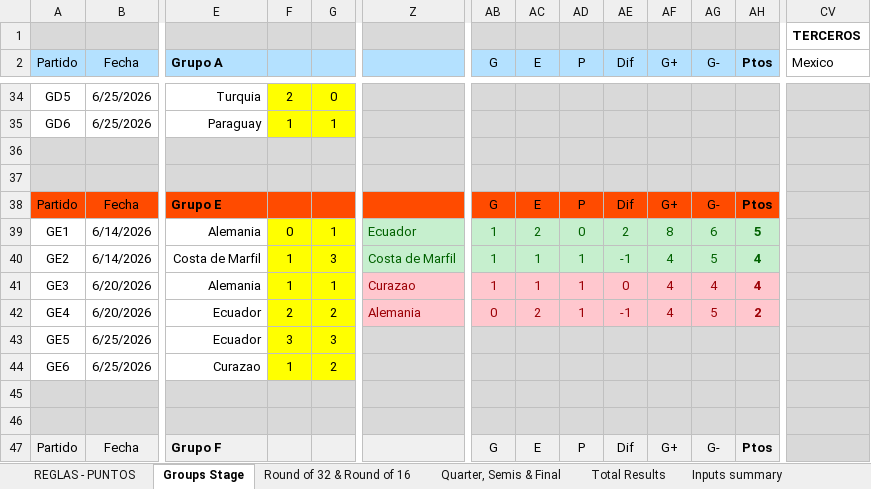
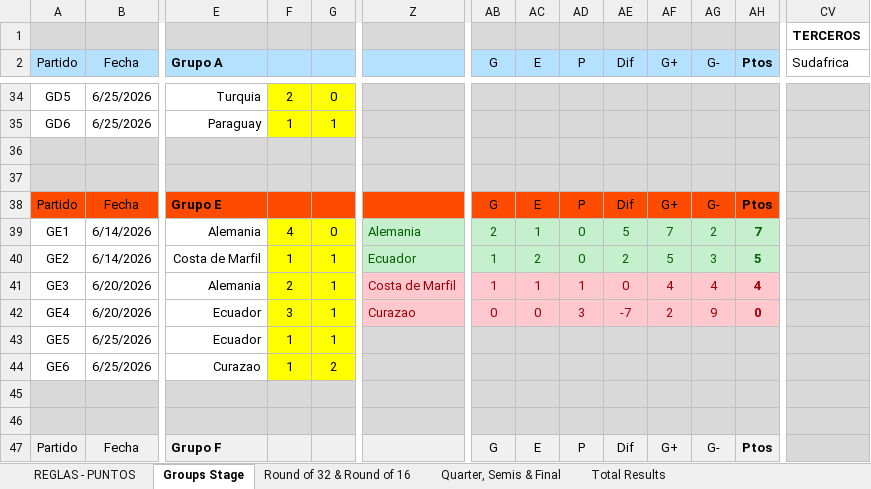
Before and after one commit to GUILLERMOLINEROA/Prode_mundial_2026, an Excel workbook: data/participantes/AGCR.xlsm, sheet Groups Stage, drawn as a sheet; only a part is shown, gaps mark what is left out; values as stored, in another font and other column widths than the file's, no borders; charts and pictures and conditional formats not drawn; the diff covers the shown part only; the diff names each change by its address in the sheet, - before the commit and + after, or states it on an @@ line.

```diff
--- a/data/participantes/AGCR.xlsm (sheet Groups Stage)
+++ b/data/participantes/AGCR.xlsm (sheet Groups Stage)
@@ sheet tab hidden: Inputs summary @@
-CV2: Mexico
+CV2: Sudafrica
-F39: 0
+F39: 4
-G39: 1
+G39: 0
-Z39: Ecuador
+Z39: Alemania
-AB39 (G): 1
+AB39 (G): 2
-AC39 (E): 2
+AC39 (E): 1
-AE39 (Dif): 2
+AE39 (Dif): 5
-AF39 (G+): 8
+AF39 (G+): 7
-AG39 (G-): 6
+AG39 (G-): 2
-AH39 (Ptos): 5
+AH39 (Ptos): 7
-G40: 3
+G40: 1
-Z40: Costa de Marfil
+Z40: Ecuador
-AC40 (E): 1
+AC40 (E): 2
-AD40 (P): 1
+AD40 (P): 0
-AE40 (Dif): -1
+AE40 (Dif): 2
-AF40 (G+): 4
+AF40 (G+): 5
-AG40 (G-): 5
+AG40 (G-): 3
-AH40 (Ptos): 4
+AH40 (Ptos): 5
-F41: 1
+F41: 2
-Z41: Curazao
+Z41: Costa de Marfil
-F42: 2
+F42: 3
-G42: 2
+G42: 1
-Z42: Alemania
+Z42: Curazao
-AC42 (E): 2
+AC42 (E): 0
-AD42 (P): 1
+AD42 (P): 3
-AE42 (Dif): -1
+AE42 (Dif): -7
-AF42 (G+): 4
+AF42 (G+): 2
-AG42 (G-): 5
+AG42 (G-): 9
-AH42 (Ptos): 2
+AH42 (Ptos): 0
-F43: 3
+F43: 1
-G43: 3
+G43: 1
```
Also changed, not shown: 2 added rows, 2 removed rows and 370 edited cells elsewhere in this sheet, sheet Total Results, sheet Round of 32 & Round of 16, sheet Quarter, Semis & Final, sheet REGLAS - PUNTOS, hidden cells, charts or pictures, data/participantes/FASA.xlsm, data/participantes/GELA.xlsm, 8 other files.
